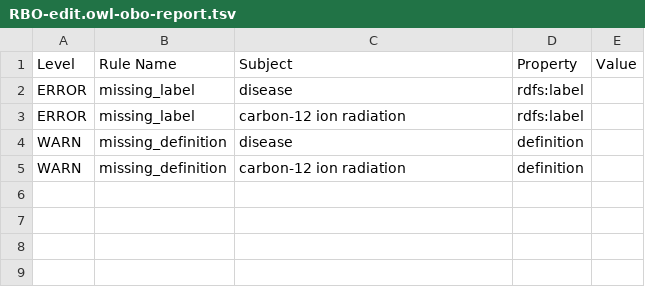
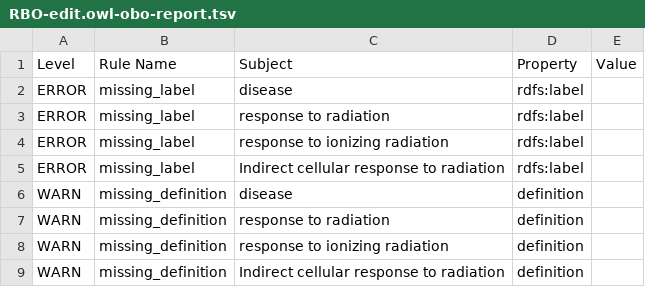
Before and after one commit to Radiobiology-Informatics-Consortium/RBO, a TSV file: reports/RBO-edit.owl-obo-report.tsv, drawn as a sheet.

Commit message:
Switch causal property on radiation response terms

```diff
--- a/reports/RBO-edit.owl-obo-report.tsv
+++ b/reports/RBO-edit.owl-obo-report.tsv
@@ -2,4 +2,8 @@ Level	Rule Name	Subject	Property	Value
 ERROR	missing_label	disease	rdfs:label	
-ERROR	missing_label	carbon-12 ion radiation	rdfs:label	
+ERROR	missing_label	response to radiation	rdfs:label	
+ERROR	missing_label	response to ionizing radiation	rdfs:label	
+ERROR	missing_label	Indirect cellular response to radiation	rdfs:label	
 WARN	missing_definition	disease	definition	
-WARN	missing_definition	carbon-12 ion radiation	definition	
+WARN	missing_definition	response to radiation	definition	
+WARN	missing_definition	response to ionizing radiation	definition	
+WARN	missing_definition	Indirect cellular response to radiation	definition	
```
Also changed, not shown: reports/rbo-edit.owl-obo-report.tsv, src/ontology/reports/rbo.owl-obo-report.tsv, 35 other files.
